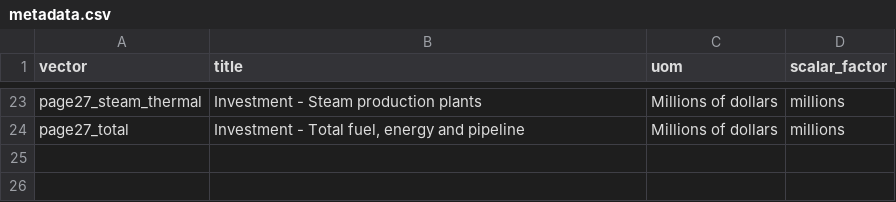
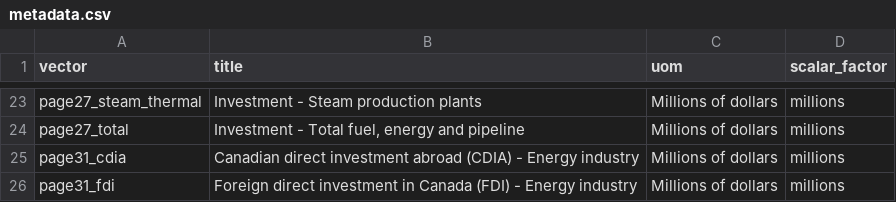
Before and after one commit to PierreNelson/NRCan_Energy_Fact_Book, a CSV file: statcan_data/metadata.csv, drawn as a sheet; only a part is shown, gaps mark what is left out; the diff names each change by its address in the sheet, - before the commit and + after, or states it on an @@ line.

```diff
--- a/statcan_data/metadata.csv
+++ b/statcan_data/metadata.csv
+row 25: page31_cdia | Canadian direct investment abroad (CDIA) - Energy industry | Millions of dollars | millions
+row 26: page31_fdi | Foreign direct investment in Canada (FDI) - Energy industry | Millions of dollars | millions
```
Also changed, not shown: statcan_data/data.csv, 15 other files.
